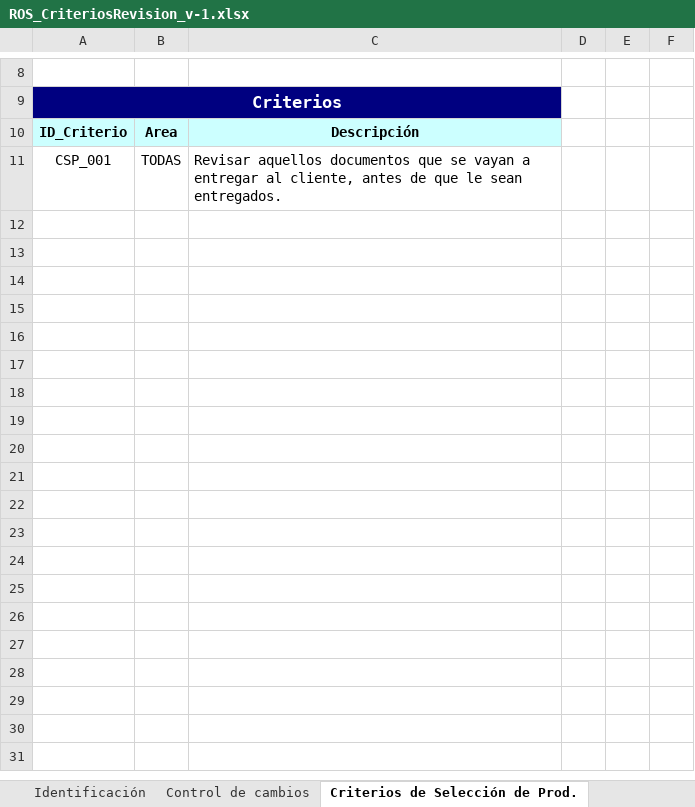
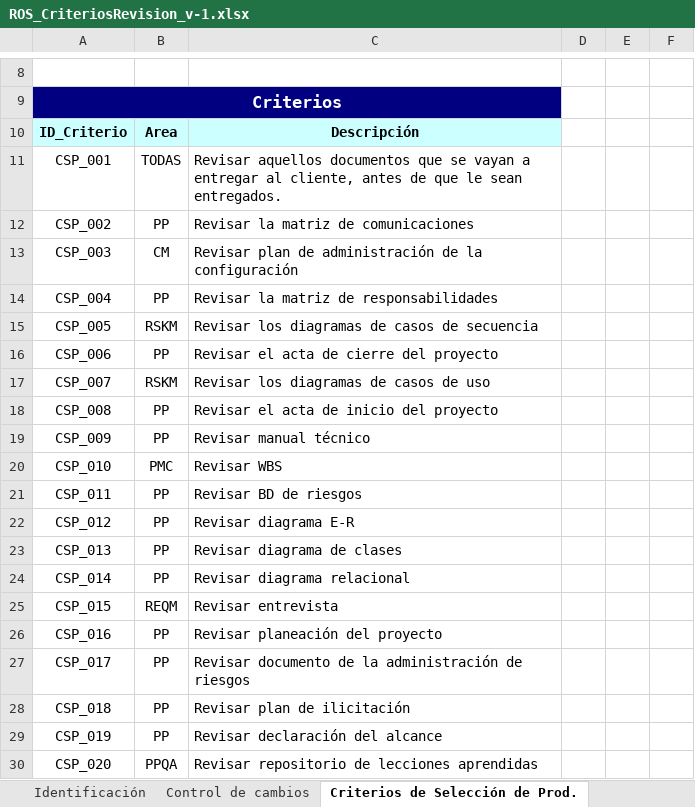
Before and after one commit to GpeCaballero/SL_001, an Excel workbook: PPQA/ROS_CriteriosRevision_v-1.xlsx, sheet Criterios de Selección de Prod., drawn as a sheet; only a part is shown, gaps mark what is left out; values as stored, in another font and other column widths than the file's, no borders; charts and pictures not drawn; the diff names each change by its address in the sheet, - before the commit and + after, or states it on an @@ line.

```diff
--- a/PPQA/ROS_CriteriosRevision_v-1.xlsx (sheet Criterios de Selección de Prod.)
+++ b/PPQA/ROS_CriteriosRevision_v-1.xlsx (sheet Criterios de Selección de Prod.)
-row 12: (empty)
+row 12: CSP_002 | PP | Revisar la matriz de comunicaciones
-row 13: (empty)
+row 13: CSP_003 | CM | Revisar plan de administración de la configuración
+row 14: CSP_004 | PP | Revisar la matriz de responsabilidades
+row 15: CSP_005 | RSKM | Revisar los diagramas de casos de secuencia
+row 16: CSP_006 | PP | Revisar el acta de cierre del proyecto
+row 17: CSP_007 | RSKM | Revisar los diagramas de casos de uso
+row 18: CSP_008 | PP | Revisar el acta de inicio del proyecto
+row 19: CSP_009 | PP | Revisar manual técnico
+row 20: CSP_010 | PMC | Revisar WBS
+row 21: CSP_011 | PP | Revisar BD de riesgos
+row 22: CSP_012 | PP | Revisar diagrama E-R
+row 23: CSP_013 | PP | Revisar diagrama de clases
+row 24: CSP_014 | PP | Revisar diagrama relacional
+row 25: CSP_015 | REQM | Revisar entrevista
+row 26: CSP_016 | PP | Revisar planeación del proyecto
+row 27: CSP_017 | PP | Revisar documento de la administración de riesgos
+row 28: CSP_018 | PP | Revisar plan de ilicitación
+row 29: CSP_019 | PP | Revisar declaración del alcance
+row 30: CSP_020 | PPQA | Revisar repositorio de lecciones aprendidas
```
Also changed, not shown: sheet Criterios de Rev. Proc. y Prod., sheet Control de cambios, charts or pictures, 1 other file.
